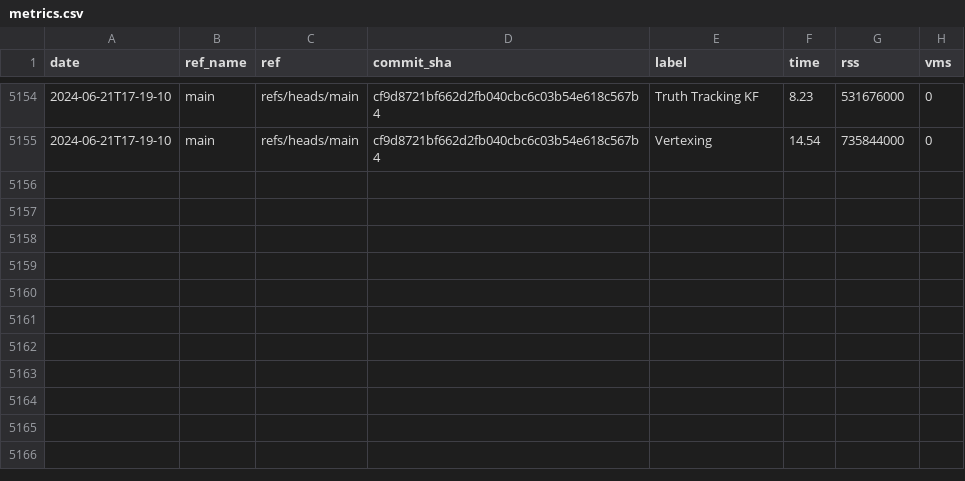
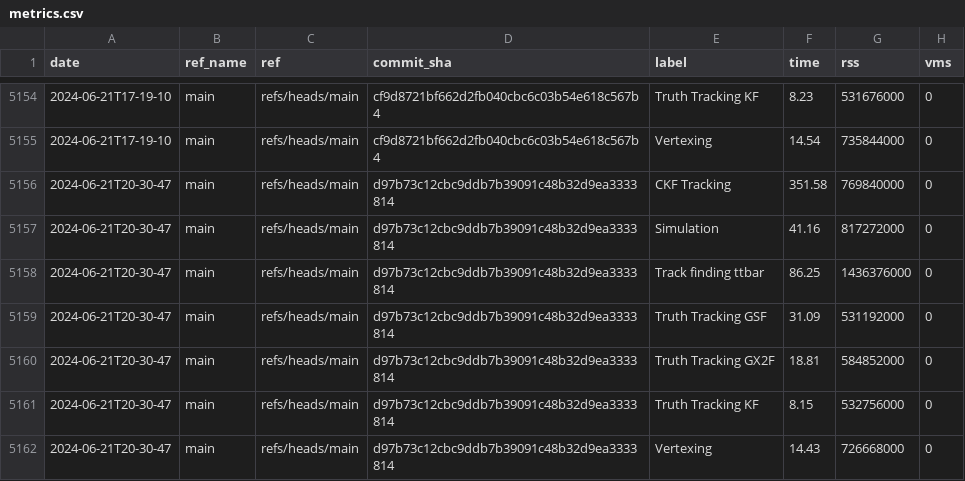
Before and after one commit to acts-project/runtime_metrics, a CSV file: metrics.csv, drawn as a sheet; only a part is shown, gaps mark what is left out; the diff names each change by its address in the sheet, - before the commit and + after, or states it on an @@ line.

```diff
--- a/metrics.csv
+++ b/metrics.csv
+row 5156: 2024-06-21T20-30-47 | main | refs/heads/main | d97b73c12cbc9ddb7b39091c48b32d9ea3333814 | CKF Tracking | 351.58 | 769840000 | 0
+row 5157: 2024-06-21T20-30-47 | main | refs/heads/main | d97b73c12cbc9ddb7b39091c48b32d9ea3333814 | Simulation | 41.16 | 817272000 | 0
+row 5158: 2024-06-21T20-30-47 | main | refs/heads/main | d97b73c12cbc9ddb7b39091c48b32d9ea3333814 | Track finding ttbar | 86.25 | 1436376000 | 0
+row 5159: 2024-06-21T20-30-47 | main | refs/heads/main | d97b73c12cbc9ddb7b39091c48b32d9ea3333814 | Truth Tracking GSF | 31.09 | 531192000 | 0
+row 5160: 2024-06-21T20-30-47 | main | refs/heads/main | d97b73c12cbc9ddb7b39091c48b32d9ea3333814 | Truth Tracking GX2F | 18.81 | 584852000 | 0
+row 5161: 2024-06-21T20-30-47 | main | refs/heads/main | d97b73c12cbc9ddb7b39091c48b32d9ea3333814 | Truth Tracking KF | 8.15 | 532756000 | 0
+row 5162: 2024-06-21T20-30-47 | main | refs/heads/main | d97b73c12cbc9ddb7b39091c48b32d9ea3333814 | Vertexing | 14.43 | 726668000 | 0
```
